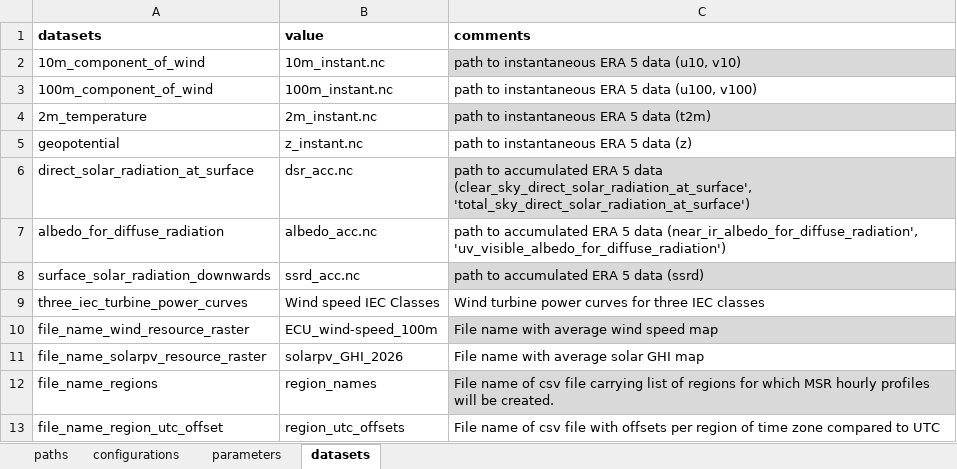
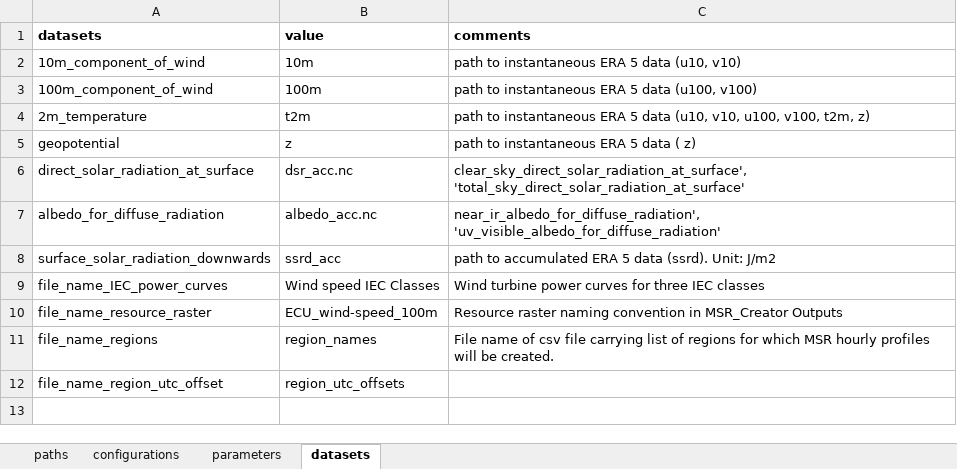
Before and after one commit to VUB-HYDR/model_supply_regions, an Excel workbook: 2_profile_generator/control_file_profile_generator.xlsx, sheet datasets, drawn as a sheet; values as stored, in another font and other column widths than the file's, no borders; table styles not drawn; removed rows and columns are numbered as before the commit, all else as after; the diff names each change by its address in the sheet, - before the commit and + after, or states it on an @@ line.

```diff
--- a/2_profile_generator/control_file_profile_generator.xlsx (sheet datasets)
+++ b/2_profile_generator/control_file_profile_generator.xlsx (sheet datasets)
-B2 (value): 10m_instant.nc
+B2 (value): 10m
-C2 fill: #D9D9D9
+C2 fill: none
-B3 (value): 100m_instant.nc
+B3 (value): 100m
-B4 (value): 2m_instant.nc
+B4 (value): t2m
-C4 (comments): …5 data (t2m)
+C4 (comments): …5 data (u10, v10, u100, v100, t2m, z)
-C4 fill: #D9D9D9
+C4 fill: none
-B5 (value): z_instant.nc
+B5 (value): z
-C5 (comments): path to instantaneous ERA 5 data (z)
+C5 (comments): path to instantaneous ERA 5 data ( z)
-C6 (comments): path to accumulated ERA 5 data (clear_sky_direct_solar_radiation_at_surface', 'total_sky_direct_solar_radiation_at_surface')
+C6 (comments): clear_sky_direct_solar_radiation_at_surface', 'total_sky_direct_solar_radiation_at_surface'
-C6 fill: #D9D9D9
+C6 fill: none
-C7 (comments): path to accumulated ERA 5 data (near_ir_albedo_for_diffuse_radiation', 'uv_visible_albedo_for_diffuse_radiation')
+C7 (comments): near_ir_albedo_for_diffuse_radiation', 'uv_visible_albedo_for_diffuse_radiation'
-B8 (value): ssrd_acc.nc
+B8 (value): ssrd_acc
-C8 (comments): path to accumulated ERA 5 data (ssrd)
+C8 (comments): path to accumulated ERA 5 data (ssrd). Unit: J/m2
-C8 fill: #D9D9D9
+C8 fill: none
-A9 (datasets): three_iec_turbine_power_curves
+A9 (datasets): file_name_IEC_power_curves
-A10 (datasets): file_name_wind_resource_raster
+A10 (datasets): file_name_resource_raster
-C10 (comments): File name with average wind speed map
+C10 (comments): Resource raster naming convention in MSR_Creator Outputs
-C10 fill: #D9D9D9
+C10 fill: none
-row 11: file_name_solarpv_resource_raster | solarpv_GHI_2026 | File name with average solar GHI map
-C11 fill: #D9D9D9
+C11 fill: none
-C12 (comments): File name of csv file with offsets per region of time zone compared to UTC
+C12 (comments): (empty)
```
Also changed, not shown: sheet parameters, 1 other file.
